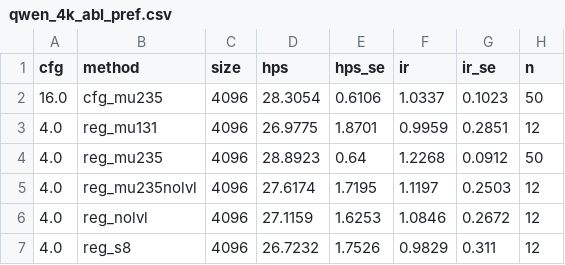
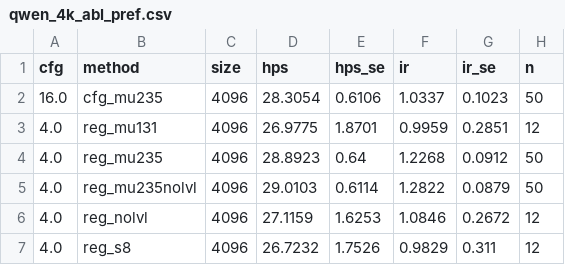
Before and after one commit to Pourya-Moghadam/resolution-equivariant-guidance, a CSV file: results/qwen_4k_abl_pref.csv, drawn as a sheet.

```diff
--- a/results/qwen_4k_abl_pref.csv
+++ b/results/qwen_4k_abl_pref.csv
@@ -4,3 +4,3 @@ cfg,method,size,hps,hps_se,ir,ir_se,n
 4.0,reg_mu235,4096,28.8923,0.64,1.2268,0.0912,50
-4.0,reg_mu235nolvl,4096,27.6174,1.7195,1.1197,0.2503,12
+4.0,reg_mu235nolvl,4096,29.0103,0.6114,1.2822,0.0879,50
 4.0,reg_nolvl,4096,27.1159,1.6253,1.0846,0.2672,12
```
Also changed, not shown: results/qwen_4k_abl_eval.csv, results/qwen_4k_abl_speckle.csv, 2 other files.
